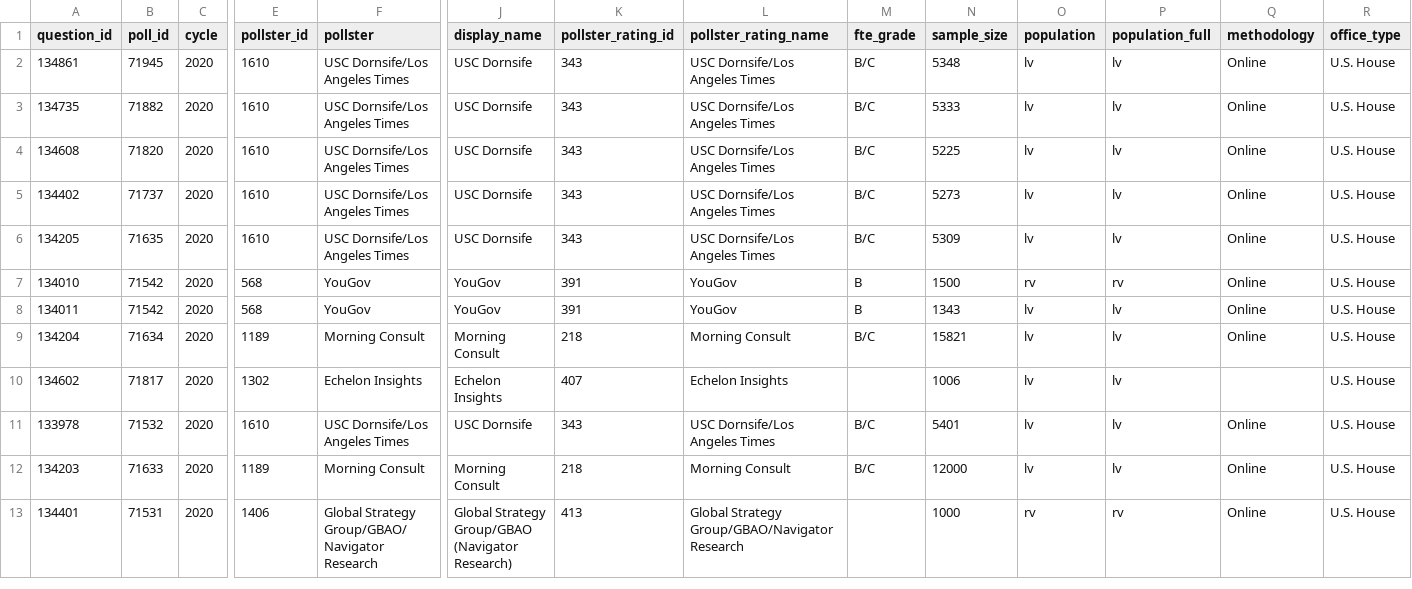
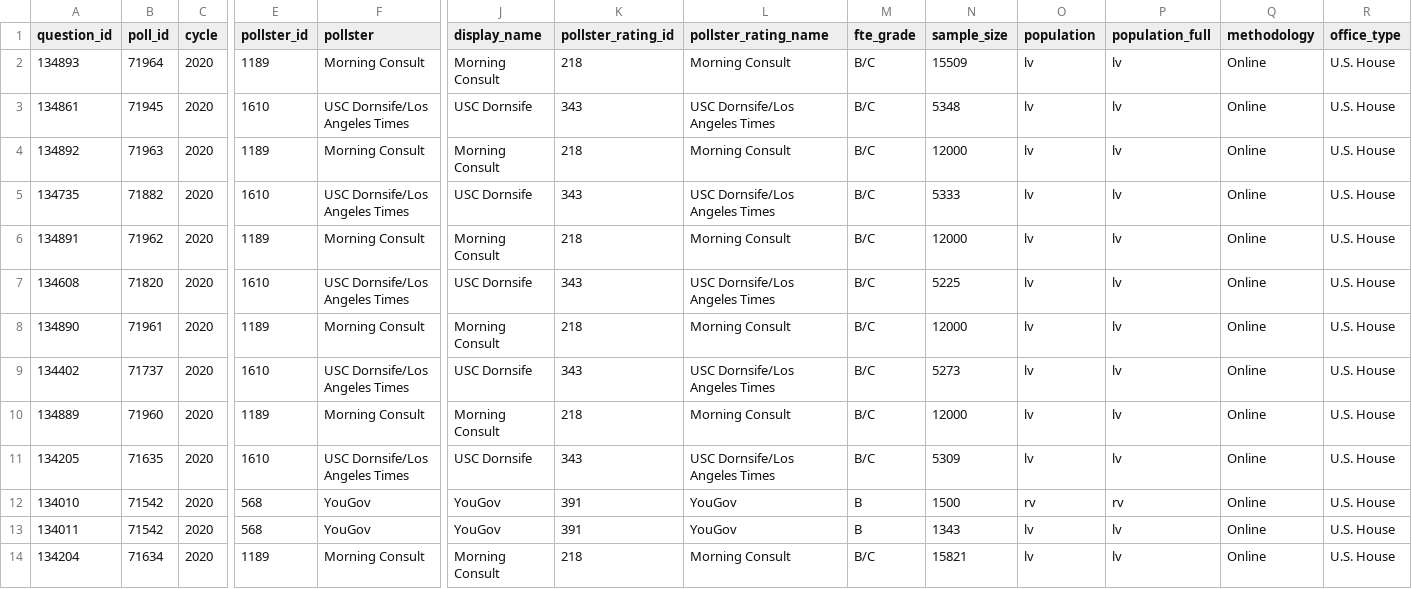
Before and after one commit to simonw/fivethirtyeight-polls, a CSV file: generic_ballot_polls.csv, drawn as a sheet; only a part is shown, gaps mark what is left out; the shorter side is filled out with more unchanged rows; rows hold the shown columns only; the diff names each change by its address in the sheet, - before the commit and + after, or states it on an @@ line.

```diff
--- a/generic_ballot_polls.csv
+++ b/generic_ballot_polls.csv
+row 2: 134893 | 71964 | 2020 | 1189 | Morning Consult | Morning Consult | 218 | Morning Consult | B/C | 15509 | lv | lv | Online | U.S. House
+row 4: 134892 | 71963 | 2020 | 1189 | Morning Consult | Morning Consult | 218 | Morning Consult | B/C | 12000 | lv | lv | Online | U.S. House
+row 6: 134891 | 71962 | 2020 | 1189 | Morning Consult | Morning Consult | 218 | Morning Consult | B/C | 12000 | lv | lv | Online | U.S. House
+row 8: 134890 | 71961 | 2020 | 1189 | Morning Consult | Morning Consult | 218 | Morning Consult | B/C | 12000 | lv | lv | Online | U.S. House
+row 10: 134889 | 71960 | 2020 | 1189 | Morning Consult | Morning Consult | 218 | Morning Consult | B/C | 12000 | lv | lv | Online | U.S. House
```
Also changed, not shown: house_polls.csv, 2 other files.
